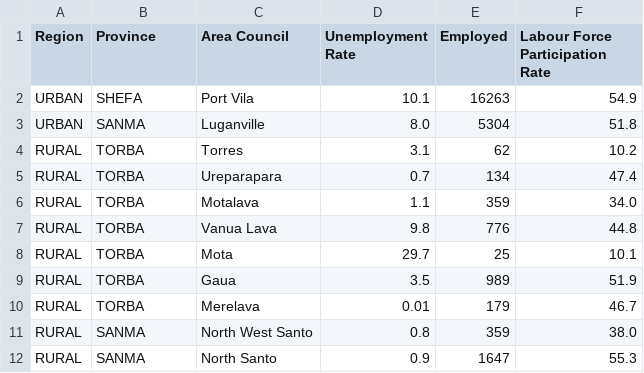
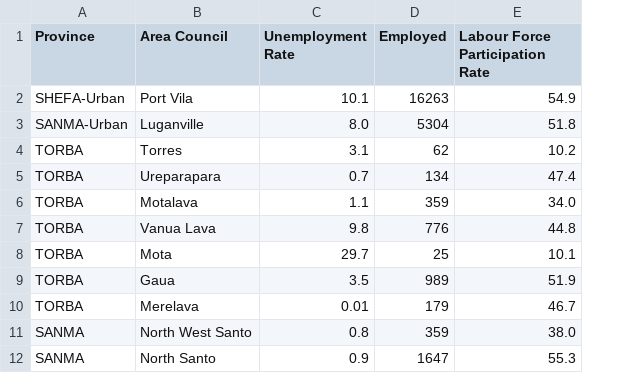
Before and after one commit to htevilili/Data-Science, a CSV file: unemployments.csv, drawn as a sheet; only a part is shown; removed rows and columns are numbered as before the commit, all else as after; the diff names each change by its address in the sheet, - before the commit and + after, or states it on an @@ line.

Commit message:
Update unemployments.csv

```diff
--- a/unemployments.csv
+++ b/unemployments.csv
-column A (Region), rows 2-12: URBAN | URBAN | RURAL | RURAL | RURAL | RURAL | RURAL | RURAL | RURAL | RURAL | RURAL
-A2 (Province): SHEFA
+A2 (Province): SHEFA-Urban
-A3 (Province): SANMA
+A3 (Province): SANMA-Urban
```
